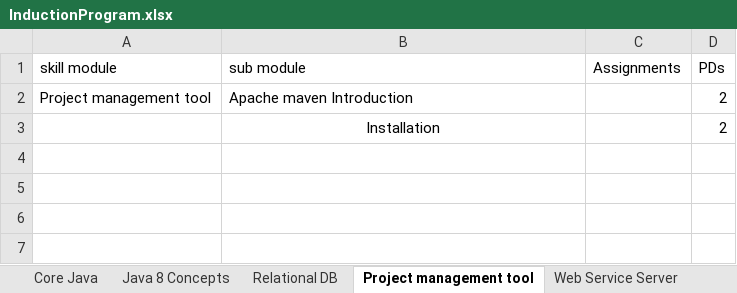
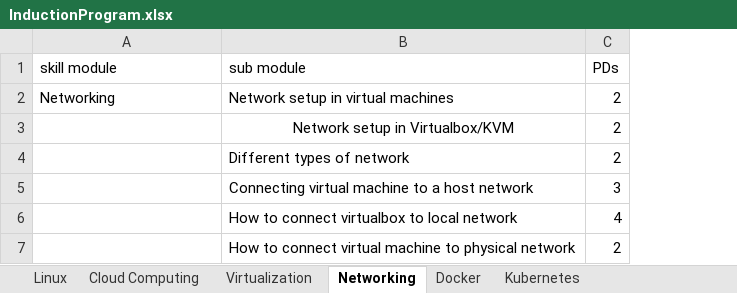
Before and after one commit to RohitNaikade1/Interntracker, an Excel workbook: InductionProgram.xlsx, sheet Networking, drawn as a sheet; values as stored, in another font and other column widths than the file's, no borders; charts and pictures not drawn; removed rows and columns are numbered as before the commit, all else as after; the diff names each change by its address in the sheet, - before the commit and + after, or states it on an @@ line.

```diff
--- a/InductionProgram.xlsx (sheet Networking)
+++ b/InductionProgram.xlsx (sheet Networking)
-sheet tab: Core Java
+sheet tab: Linux
-sheet tab: Java 8 Concepts
+sheet tab: Cloud Computing
-sheet tab: Relational DB
+sheet tab: Virtualization
-sheet tab: Project management tool
+sheet tab: Networking
-sheet tab: Web Service Server
+sheet tab: Docker
-column C (Assignments), empty
-row 2: Project management tool | Apache maven Introduction |  | 2
+row 2: Networking | Network setup in virtual machines | 2
-B3 (sub module): Installation
+B3 (sub module): Network setup in Virtualbox/KVM
+row 4:  | Different types of network | 2
+row 5:  | Connecting virtual machine to a host network | 3
+row 6:  | How to connect virtualbox to local network | 4
+row 7:  | How to connect virtual machine to physical network | 2
```
Also changed, not shown: sheet Linux, sheet GIT, sheet Docker, sheet Cloud Computing, sheet REST Development, sheet Virtualization, 3 more sheets, other sheet tabs, charts or pictures, 20 other files.
